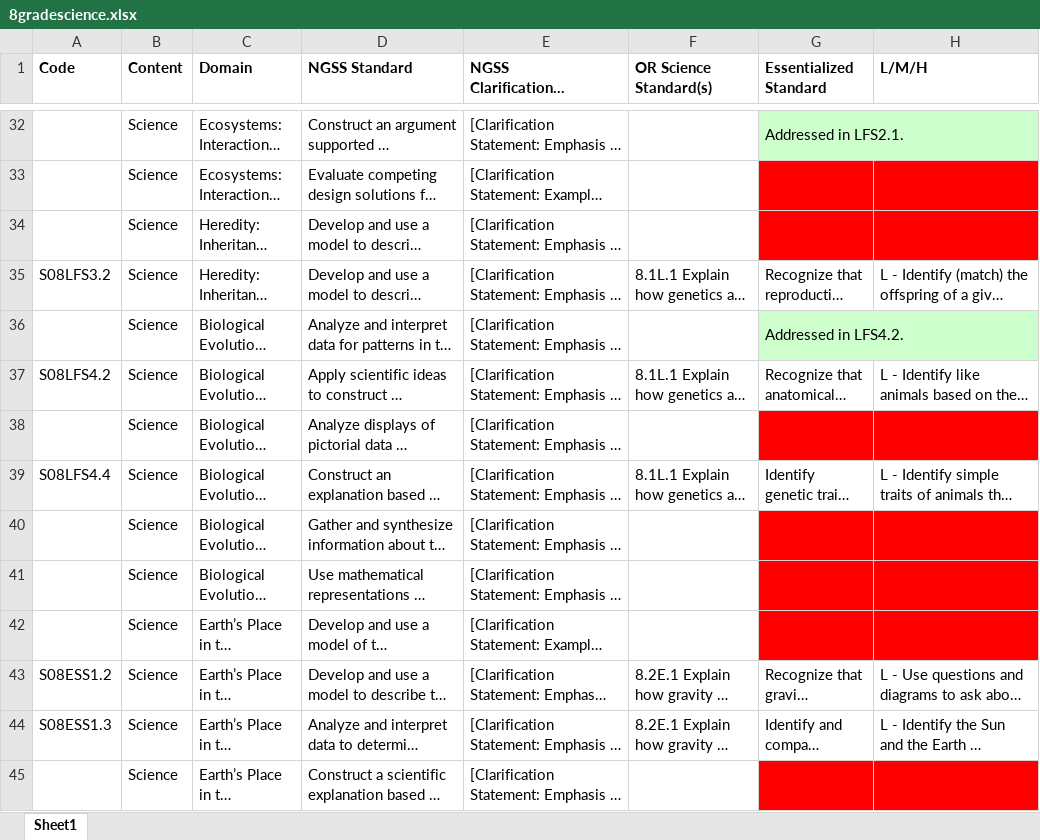
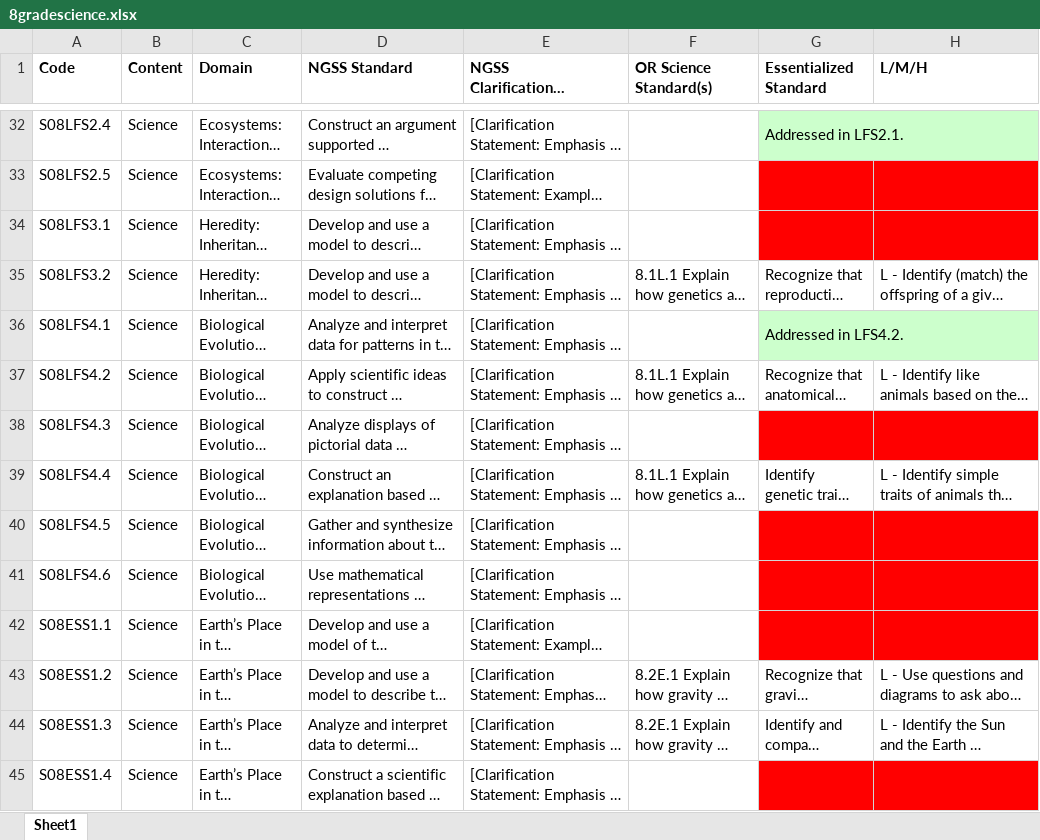
Before and after one commit to datalorax/text-analysis-content-validity, an Excel workbook: data/8gradescience.xlsx, sheet Sheet1, drawn as a sheet; only a part is shown, gaps mark what is left out; long unchanged cells end in …; values as stored, in another font and other column widths than the file's, no borders; the diff covers the shown part only; the diff names each change by its address in the sheet, - before the commit and + after, or states it on an @@ line.

```diff
--- a/data/8gradescience.xlsx (sheet Sheet1)
+++ b/data/8gradescience.xlsx (sheet Sheet1)
-A32 (Code): (empty)
+A32 (Code): S08LFS2.4
-A33 (Code): (empty)
+A33 (Code): S08LFS2.5
-A34 (Code): (empty)
+A34 (Code): S08LFS3.1
-A36 (Code): (empty)
+A36 (Code): S08LFS4.1
-A38 (Code): (empty)
+A38 (Code): S08LFS4.3
-A40 (Code): (empty)
+A40 (Code): S08LFS4.5
-A41 (Code): (empty)
+A41 (Code): S08LFS4.6
-A42 (Code): (empty)
+A42 (Code): S08ESS1.1
-A45 (Code): (empty)
+A45 (Code): S08ESS1.4
```
Also changed, not shown: 25 edited cells elsewhere in this sheet.
